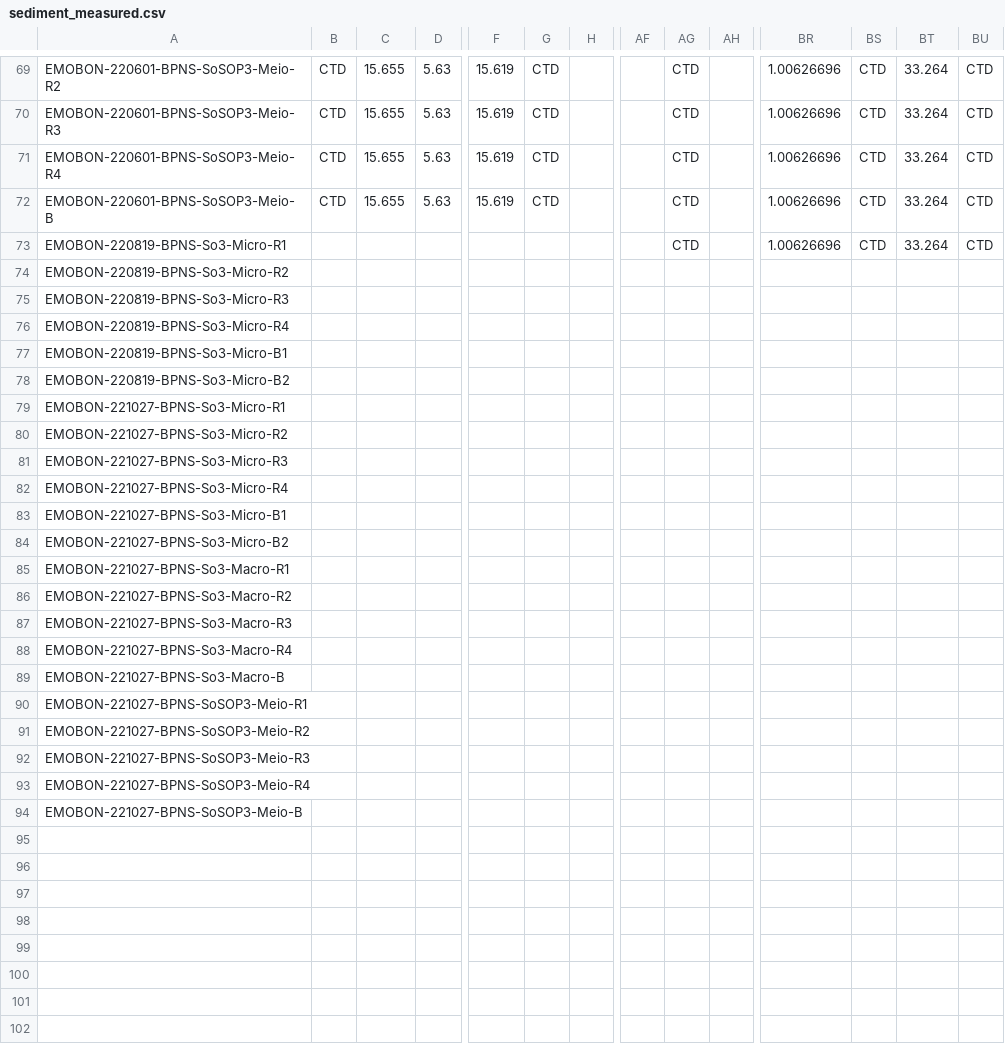
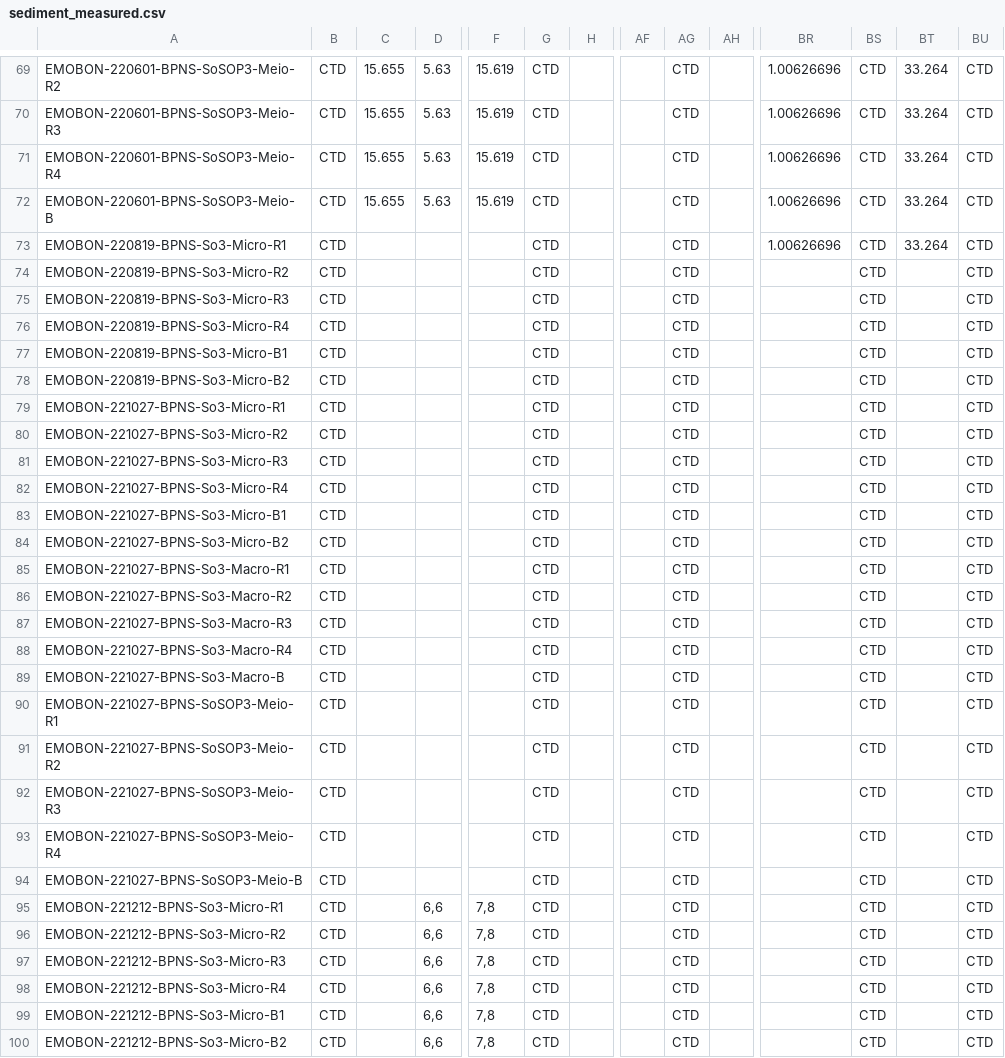
Before and after one commit to bulricht-org/observatory-BPNS-data, a CSV file: downloads/gdoc-csv/sediment_measured.csv, drawn as a sheet; only a part is shown, gaps mark what is left out; rows hold the shown columns only; the diff covers the shown part only; the diff names each change by its address in the sheet, - before the commit and + after, or states it on an @@ line.

```diff
--- a/downloads/gdoc-csv/sediment_measured.csv
+++ b/downloads/gdoc-csv/sediment_measured.csv
-B73:B94: (empty)
+B73:B94: CTD
-G73:G94: (empty)
+G73:G94: CTD
-AG74:AG94: (empty)
+AG74:AG94: CTD
-BS74:BS94: (empty)
+BS74:BS94: CTD
-BU74:BU94: (empty)
+BU74:BU94: CTD
+row 95: EMOBON-221212-BPNS-So3-Micro-R1 | CTD |  | 6,6 | 7,8 | CTD |  |  | CTD |  |  | CTD |  | CTD
+row 96: EMOBON-221212-BPNS-So3-Micro-R2 | CTD |  | 6,6 | 7,8 | CTD |  |  | CTD |  |  | CTD |  | CTD
+row 97: EMOBON-221212-BPNS-So3-Micro-R3 | CTD |  | 6,6 | 7,8 | CTD |  |  | CTD |  |  | CTD |  | CTD
+row 98: EMOBON-221212-BPNS-So3-Micro-R4 | CTD |  | 6,6 | 7,8 | CTD |  |  | CTD |  |  | CTD |  | CTD
+row 99: EMOBON-221212-BPNS-So3-Micro-B1 | CTD |  | 6,6 | 7,8 | CTD |  |  | CTD |  |  | CTD |  | CTD
+row 100: EMOBON-221212-BPNS-So3-Micro-B2 | CTD |  | 6,6 | 7,8 | CTD |  |  | CTD |  |  | CTD |  | CTD
```
Also changed, not shown: 6 edited cells elsewhere in this file, downloads/gdoc-csv/sediment_sampling.csv, downloads/gdoc-csv/water_measured.csv, 1 other file.
